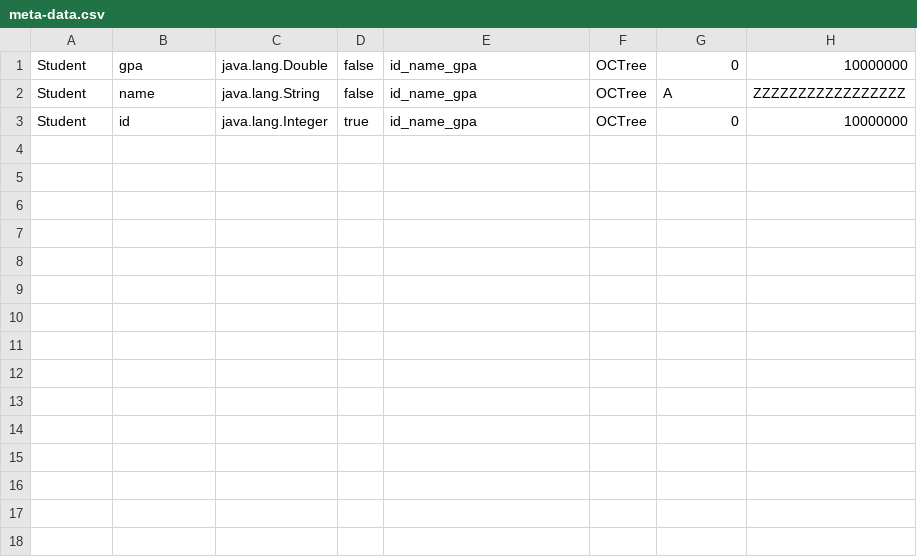
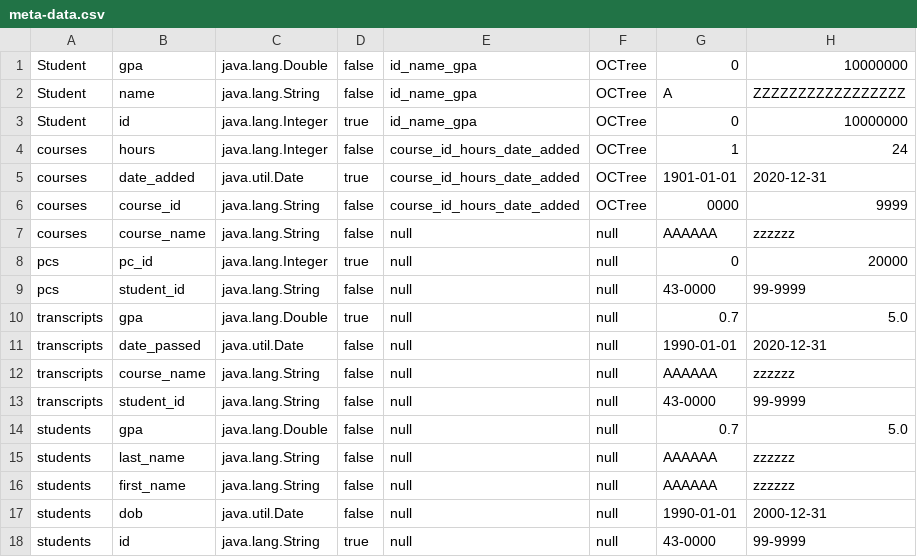
Before and after one commit to omarosama2114/DB-Engine, a CSV file: meta-data.csv, drawn as a sheet.

Commit message:
Optimized Octree performance and all tests are in DBApp.java

```diff
--- a/meta-data.csv
+++ b/meta-data.csv
@@ -3 +3,16 @@
 "Student","id","java.lang.Integer","true","id_name_gpa","OCTree","0","10000000"
+"courses","hours","java.lang.Integer","false","course_id_hours_date_added","OCTree","1","24"
+"courses","date_added","java.util.Date","true","course_id_hours_date_added","OCTree","1901-01-01","2020-12-31"
+"courses","course_id","java.lang.String","false","course_id_hours_date_added","OCTree","0000","9999"
+"courses","course_name","java.lang.String","false","null","null","AAAAAA","zzzzzz"
+"pcs","pc_id","java.lang.Integer","true","null","null","0","20000"
+"pcs","student_id","java.lang.String","false","null","null","43-0000","99-9999"
+"transcripts","gpa","java.lang.Double","true","null","null","0.7","5.0"
+"transcripts","date_passed","java.util.Date","false","null","null","1990-01-01","2020-12-31"
+"transcripts","course_name","java.lang.String","false","null","null","AAAAAA","zzzzzz"
+"transcripts","student_id","java.lang.String","false","null","null","43-0000","99-9999"
+"students","gpa","java.lang.Double","false","null","null","0.7","5.0"
+"students","last_name","java.lang.String","false","null","null","AAAAAA","zzzzzz"
+"students","first_name","java.lang.String","false","null","null","AAAAAA","zzzzzz"
+"students","dob","java.util.Date","false","null","null","1990-01-01","2000-12-31"
+"students","id","java.lang.String","true","null","null","43-0000","99-9999"
```
Also changed, not shown: 29 other files.
